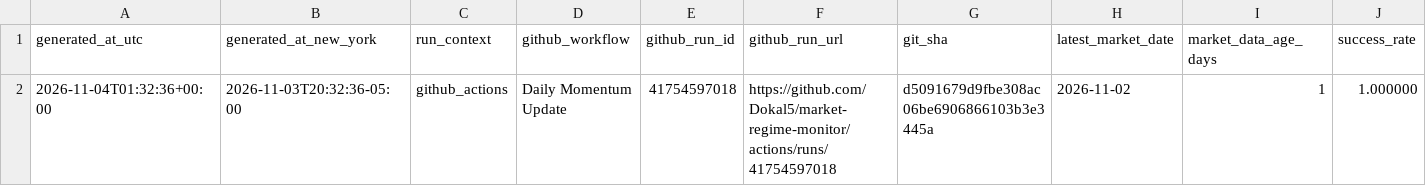
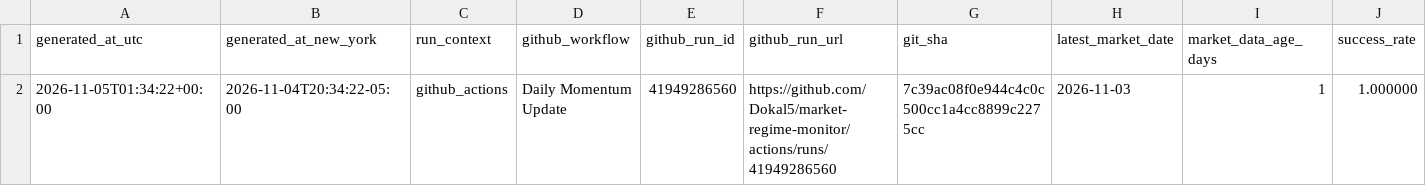
Before and after one commit to Dokal5/market-regime-monitor, a CSV file: outputs/update_health.csv, drawn as a sheet; only a part is shown; the diff names each change by its address in the sheet, - before the commit and + after, or states it on an @@ line.

```diff
--- a/outputs/update_health.csv
+++ b/outputs/update_health.csv
-A2 (generated_at_utc): 2026-11-04T01:32:36+00:00
+A2 (generated_at_utc): 2026-11-05T01:34:22+00:00
-B2 (generated_at_new_york): 2026-11-03T20:32:36-05:00
+B2 (generated_at_new_york): 2026-11-04T20:34:22-05:00
-E2 (github_run_id): 41754597018
+E2 (github_run_id): 41949286560
-F2 (github_run_url): https://github.com/Dokal5/market-regime-monitor/actions/runs/41754597018
+F2 (github_run_url): https://github.com/Dokal5/market-regime-monitor/actions/runs/41949286560
-G2 (git_sha): d5091679d9fbe308ac06be6906866103b3e3445a
+G2 (git_sha): 7c39ac08f0e944c4c0c500cc1a4cc8899c2275cc
-H2 (latest_market_date): 2026-11-02
+H2 (latest_market_date): 2026-11-03
```
Also changed, not shown: outputs/data_quality.csv, outputs/history/industry_rotation_history.csv, 8 other files.
